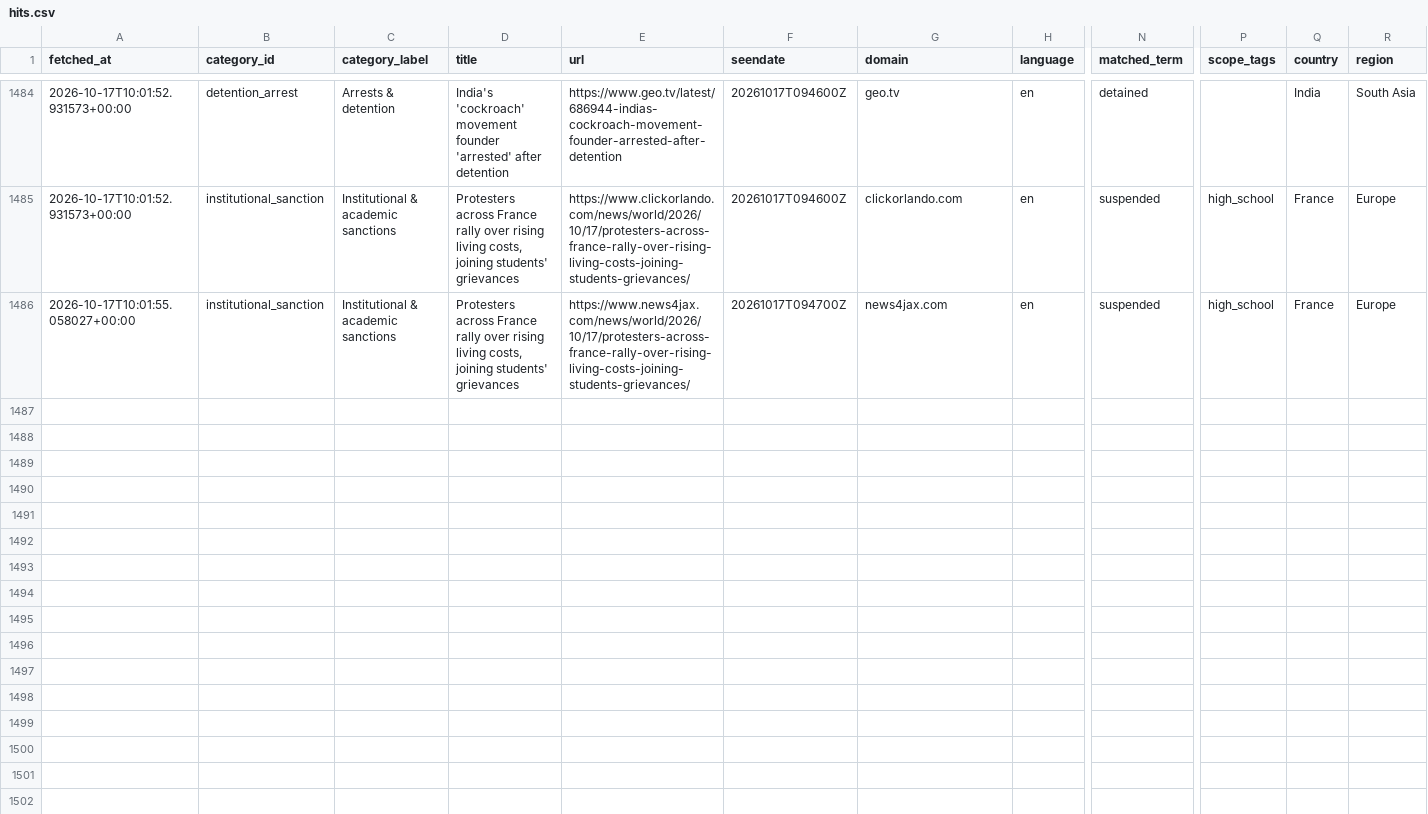
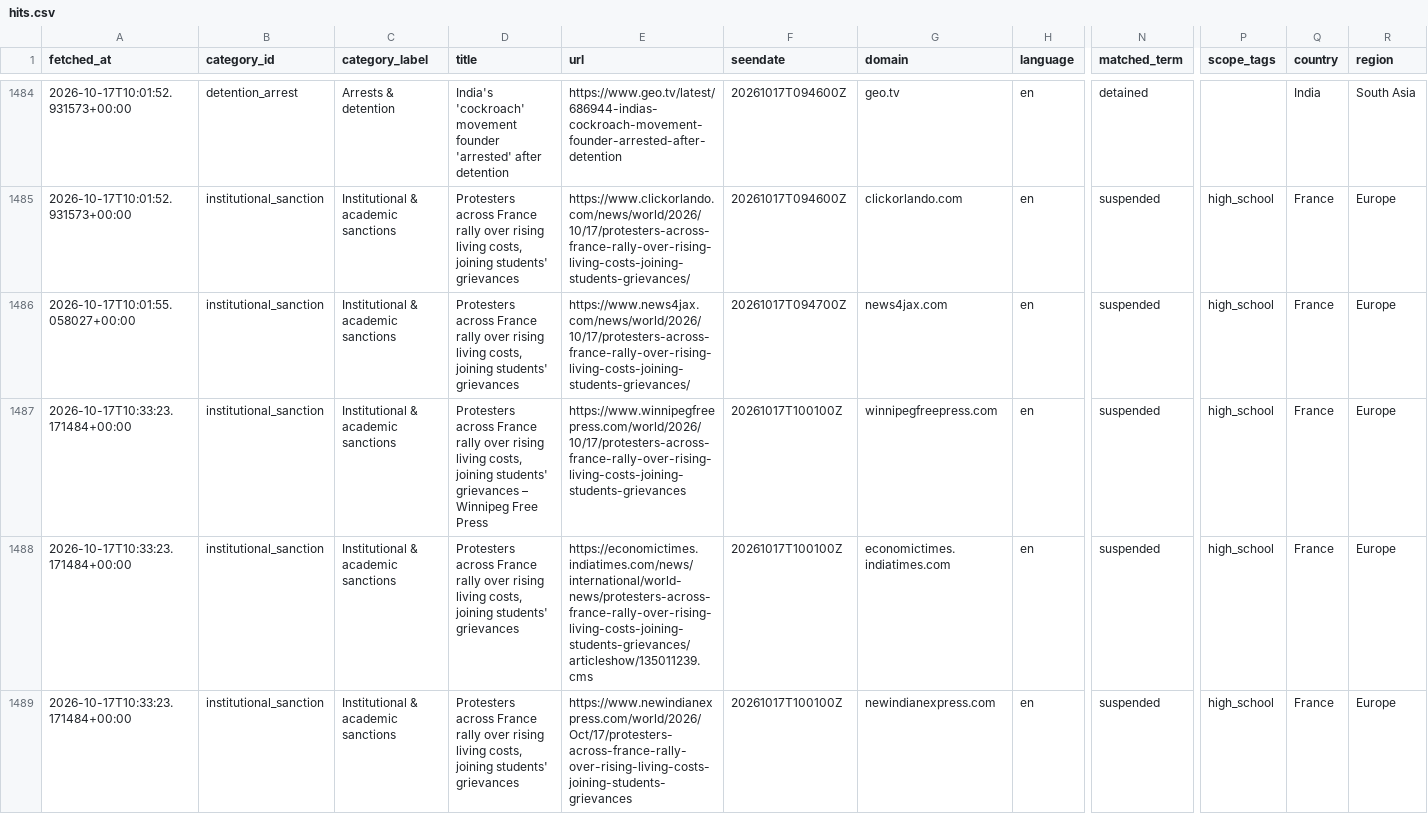
Before and after one commit to 9g98gyb746-gif/Student-Activism-Monitor, a CSV file: data/hits.csv, drawn as a sheet; only a part is shown, gaps mark what is left out; rows hold the shown columns only; the diff covers the shown part only; the diff names each change by its address in the sheet, - before the commit and + after, or states it on an @@ line.

```diff
--- a/data/hits.csv
+++ b/data/hits.csv
+row 1487: 2026-10-17T10:33:23.171484+00:00 | institutional_sanction | Institutional & academic sanctions | Protesters across France rally over rising living costs, joining students' grievances – Winnipeg Free Press | https://www.winnipegfreepress.com/world/2026/10/17/protesters-across-france-rally-over-rising-living-costs-joining-students-grievances | 20261017T100100Z | winnipegfreepress.com | en | suspended | high_school | France | Europe
+row 1488: 2026-10-17T10:33:23.171484+00:00 | institutional_sanction | Institutional & academic sanctions | Protesters across France rally over rising living costs, joining students' grievances | https://economictimes.indiatimes.com/news/international/world-news/protesters-across-france-rally-over-rising-living-costs-joining-students-grievances/articleshow/135011239.cms | 20261017T100100Z | economictimes.indiatimes.com | en | suspended | high_school | France | Europe
+row 1489: 2026-10-17T10:33:23.171484+00:00 | institutional_sanction | Institutional & academic sanctions | Protesters across France rally over rising living costs, joining students' grievances | https://www.newindianexpress.com/world/2026/Oct/17/protesters-across-france-rally-over-rising-living-costs-joining-students-grievances | 20261017T100100Z | newindianexpress.com | en | suspended | high_school | France | Europe
```
Also changed, not shown: 7 added rows elsewhere in this file, 2 other files.
